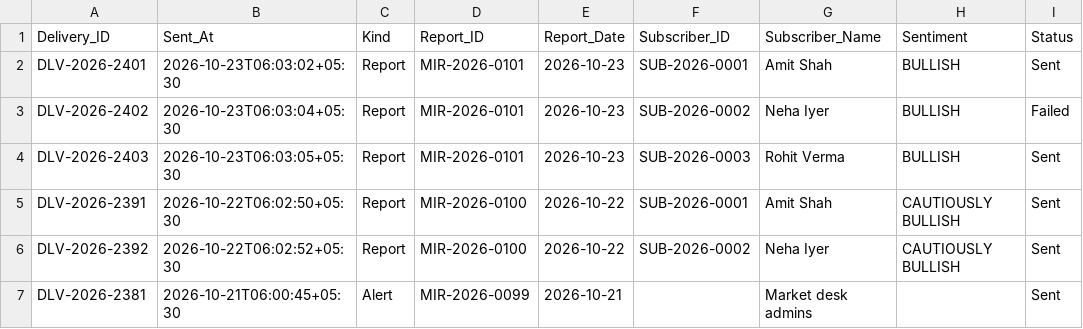
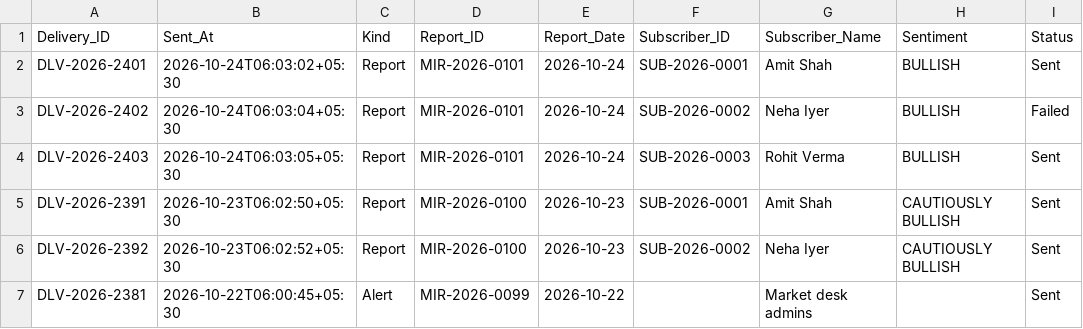
Before and after one commit to jigar-pucho-07/Market-intelligence-OS, a CSV file: app/db/seed/deliveries.csv, drawn as a sheet; only a part is shown; the diff names each change by its address in the sheet, - before the commit and + after, or states it on an @@ line.

```diff
--- a/app/db/seed/deliveries.csv
+++ b/app/db/seed/deliveries.csv
-B2 (Sent_At): 2026-10-23T06:03:02+05:30
+B2 (Sent_At): 2026-10-24T06:03:02+05:30
-E2:E4 (Report_Date): 2026-10-23
+E2:E4 (Report_Date): 2026-10-24
-B3 (Sent_At): 2026-10-23T06:03:04+05:30
+B3 (Sent_At): 2026-10-24T06:03:04+05:30
-B4 (Sent_At): 2026-10-23T06:03:05+05:30
+B4 (Sent_At): 2026-10-24T06:03:05+05:30
-B5 (Sent_At): 2026-10-22T06:02:50+05:30
+B5 (Sent_At): 2026-10-23T06:02:50+05:30
-E5:E6 (Report_Date): 2026-10-22
+E5:E6 (Report_Date): 2026-10-23
-B6 (Sent_At): 2026-10-22T06:02:52+05:30
+B6 (Sent_At): 2026-10-23T06:02:52+05:30
-B7 (Sent_At): 2026-10-21T06:00:45+05:30
+B7 (Sent_At): 2026-10-22T06:00:45+05:30
-E7 (Report_Date): 2026-10-21
+E7 (Report_Date): 2026-10-22
```
Also changed, not shown: app/db/seed/audit_log.csv, app/db/seed/news_articles.csv, 15 other files.
